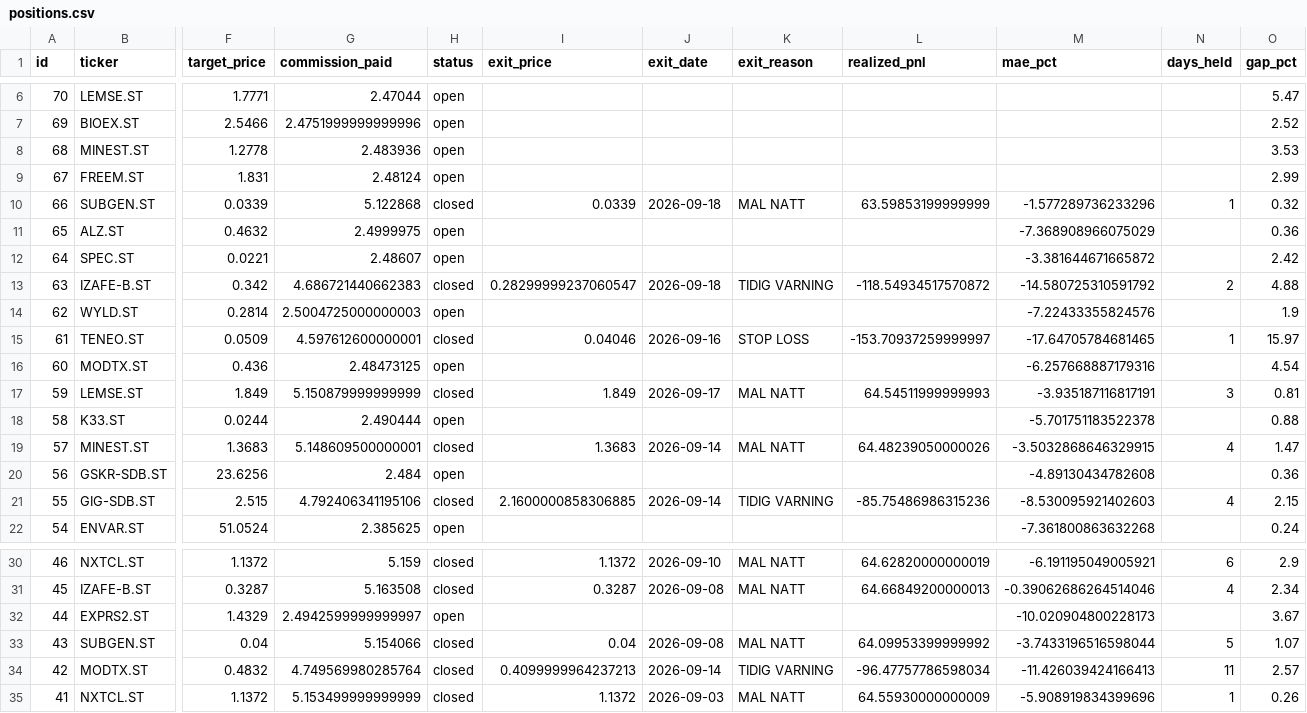
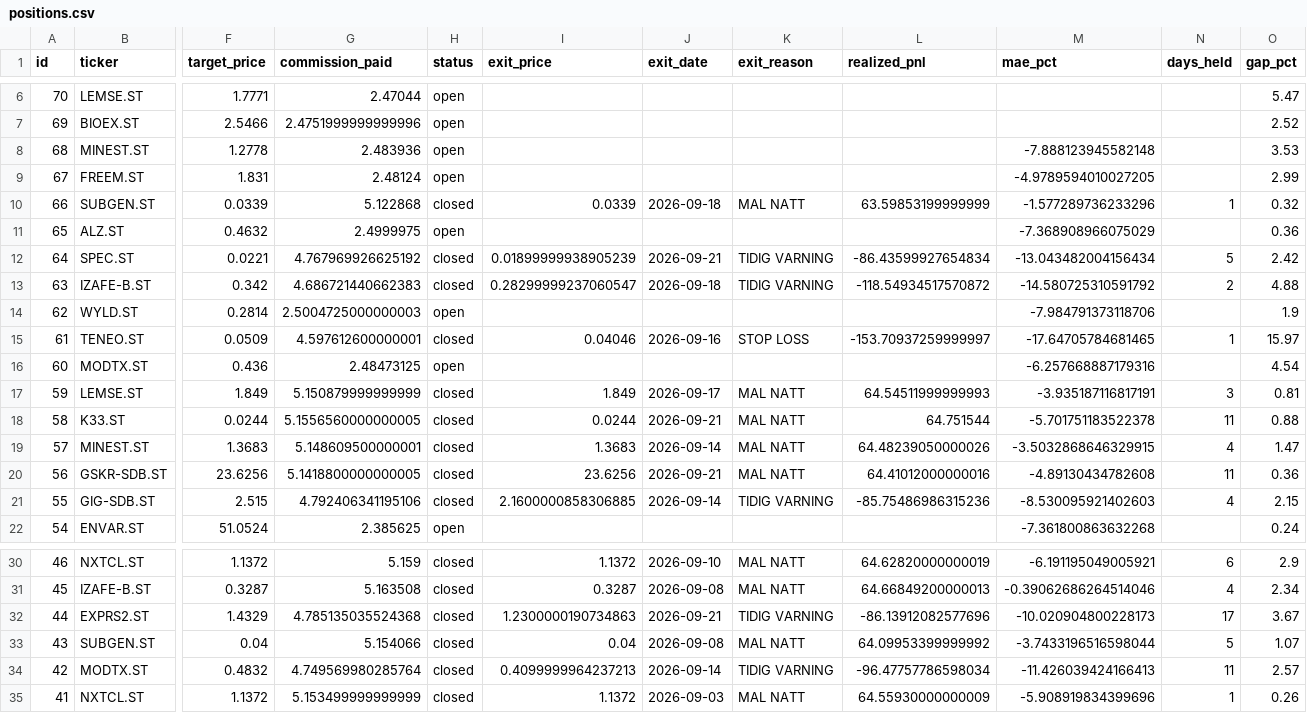
Before and after one commit to benjaminneilan16/small-cap, a CSV file: reports/positions.csv, drawn as a sheet; only a part is shown, gaps mark what is left out; the diff names each change by its address in the sheet, - before the commit and + after, or states it on an @@ line.

```diff
--- a/reports/positions.csv
+++ b/reports/positions.csv
-M8 (mae_pct): (empty)
+M8 (mae_pct): -7.888123945582148
-M9 (mae_pct): (empty)
+M9 (mae_pct): -4.9789594010027205
-G12 (commission_paid): 2.48607
+G12 (commission_paid): 4.767969926625192
-H12 (status): open
+H12 (status): closed
-I12 (exit_price): (empty)
+I12 (exit_price): 0.01899999938905239
-J12 (exit_date): (empty)
+J12 (exit_date): 2026-09-21
-K12 (exit_reason): (empty)
+K12 (exit_reason): TIDIG VARNING
-L12 (realized_pnl): (empty)
+L12 (realized_pnl): -86.43599927654834
-M12 (mae_pct): -3.381644671665872
+M12 (mae_pct): -13.043482004156434
-N12 (days_held): (empty)
+N12 (days_held): 5
-M14 (mae_pct): -7.22433355824576
+M14 (mae_pct): -7.984791373118706
-G18 (commission_paid): 2.490444
+G18 (commission_paid): 5.1556560000000005
-H18 (status): open
+H18 (status): closed
-I18 (exit_price): (empty)
+I18 (exit_price): 0.0244
-J18 (exit_date): (empty)
+J18 (exit_date): 2026-09-21
-K18 (exit_reason): (empty)
+K18 (exit_reason): MAL NATT
-L18 (realized_pnl): (empty)
+L18 (realized_pnl): 64.751544
-N18 (days_held): (empty)
+N18 (days_held): 11
-G20 (commission_paid): 2.484
+G20 (commission_paid): 5.1418800000000005
-H20 (status): open
+H20 (status): closed
-I20 (exit_price): (empty)
+I20 (exit_price): 23.6256
-J20 (exit_date): (empty)
+J20 (exit_date): 2026-09-21
-K20 (exit_reason): (empty)
+K20 (exit_reason): MAL NATT
-L20 (realized_pnl): (empty)
+L20 (realized_pnl): 64.41012000000016
-N20 (days_held): (empty)
+N20 (days_held): 11
-G32 (commission_paid): 2.4942599999999997
+G32 (commission_paid): 4.785135035524368
-H32 (status): open
+H32 (status): closed
-I32 (exit_price): (empty)
+I32 (exit_price): 1.2300000190734863
-J32 (exit_date): (empty)
+J32 (exit_date): 2026-09-21
-K32 (exit_reason): (empty)
+K32 (exit_reason): TIDIG VARNING
-L32 (realized_pnl): (empty)
+L32 (realized_pnl): -86.13912082577696
-N32 (days_held): (empty)
+N32 (days_held): 17
```
Also changed, not shown: reports/orders.csv, 3 other files.
